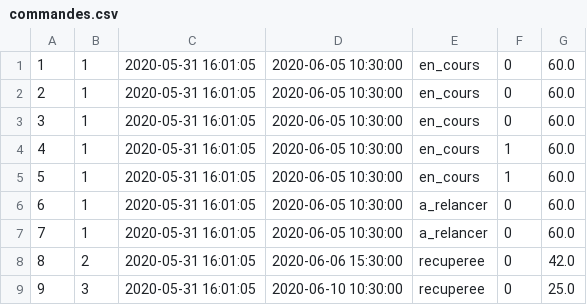
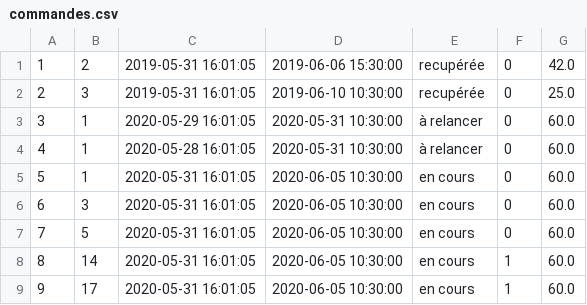
Before and after one commit to MatteoDoyen/La-Bonne-Pioche, a CSV file: data/commandes.csv, drawn as a sheet.

Commit message:
ctrl & view commandes

```diff
--- a/data/commandes.csv
+++ b/data/commandes.csv
@@ -1,9 +1,9 @@
-1;1;2020-05-31 16:01:05;2020-06-05 10:30:00;en_cours;0;60.0
-2;1;2020-05-31 16:01:05;2020-06-05 10:30:00;en_cours;0;60.0
-3;1;2020-05-31 16:01:05;2020-06-05 10:30:00;en_cours;0;60.0
-4;1;2020-05-31 16:01:05;2020-06-05 10:30:00;en_cours;1;60.0
-5;1;2020-05-31 16:01:05;2020-06-05 10:30:00;en_cours;1;60.0
-6;1;2020-05-31 16:01:05;2020-06-05 10:30:00;a_relancer;0;60.0
-7;1;2020-05-31 16:01:05;2020-06-05 10:30:00;a_relancer;0;60.0
-8;2;2020-05-31 16:01:05;2020-06-06 15:30:00;recuperee;0;42.0
-9;3;2020-05-31 16:01:05;2020-06-10 10:30:00;recuperee;0;25.0
+1;2;2019-05-31 16:01:05;2019-06-06 15:30:00;recupérée;0;42.0
+2;3;2019-05-31 16:01:05;2019-06-10 10:30:00;recupérée;0;25.0
+3;1;2020-05-29 16:01:05;2020-05-31 10:30:00;à relancer;0;60.0
+4;1;2020-05-28 16:01:05;2020-05-31 10:30:00;à relancer;0;60.0
+5;1;2020-05-31 16:01:05;2020-06-05 10:30:00;en cours;0;60.0
+6;3;2020-05-31 16:01:05;2020-06-05 10:30:00;en cours;0;60.0
+7;5;2020-05-31 16:01:05;2020-06-05 10:30:00;en cours;0;60.0
+8;14;2020-05-31 16:01:05;2020-06-05 10:30:00;en cours;1;60.0
+9;17;2020-05-31 16:01:05;2020-06-05 10:30:00;en cours;1;60.0
```
Also changed, not shown: 12 other files.
